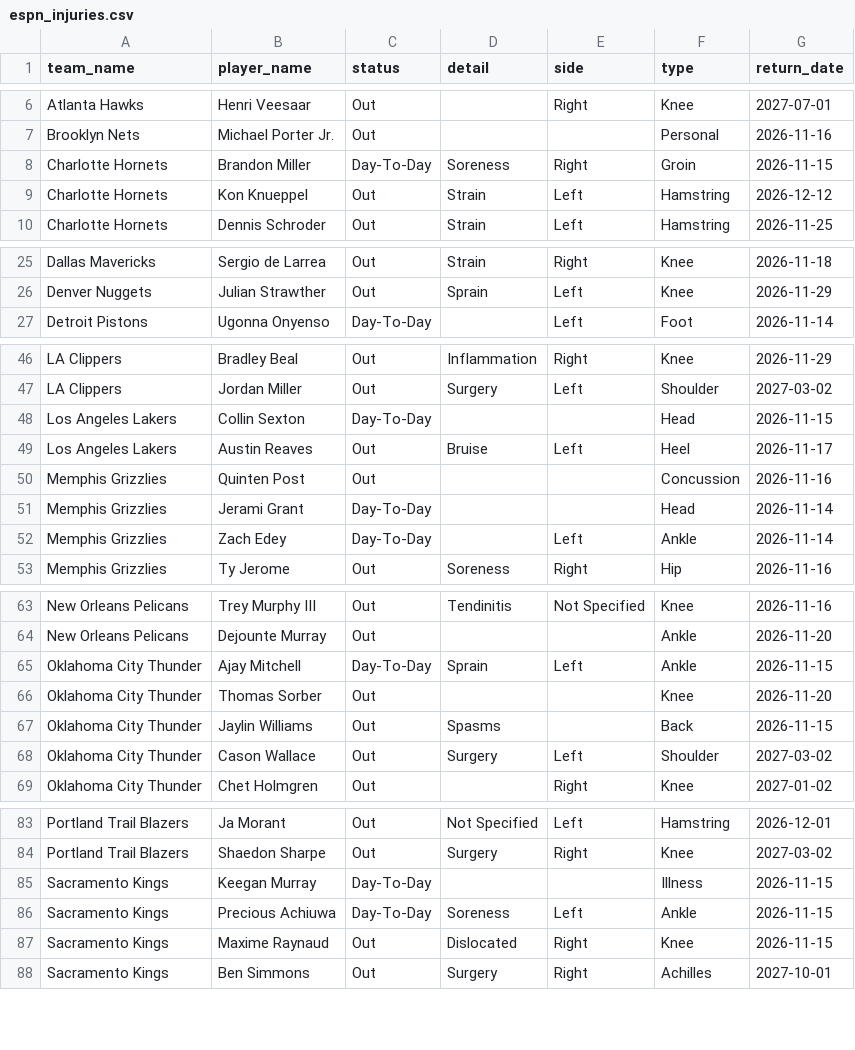
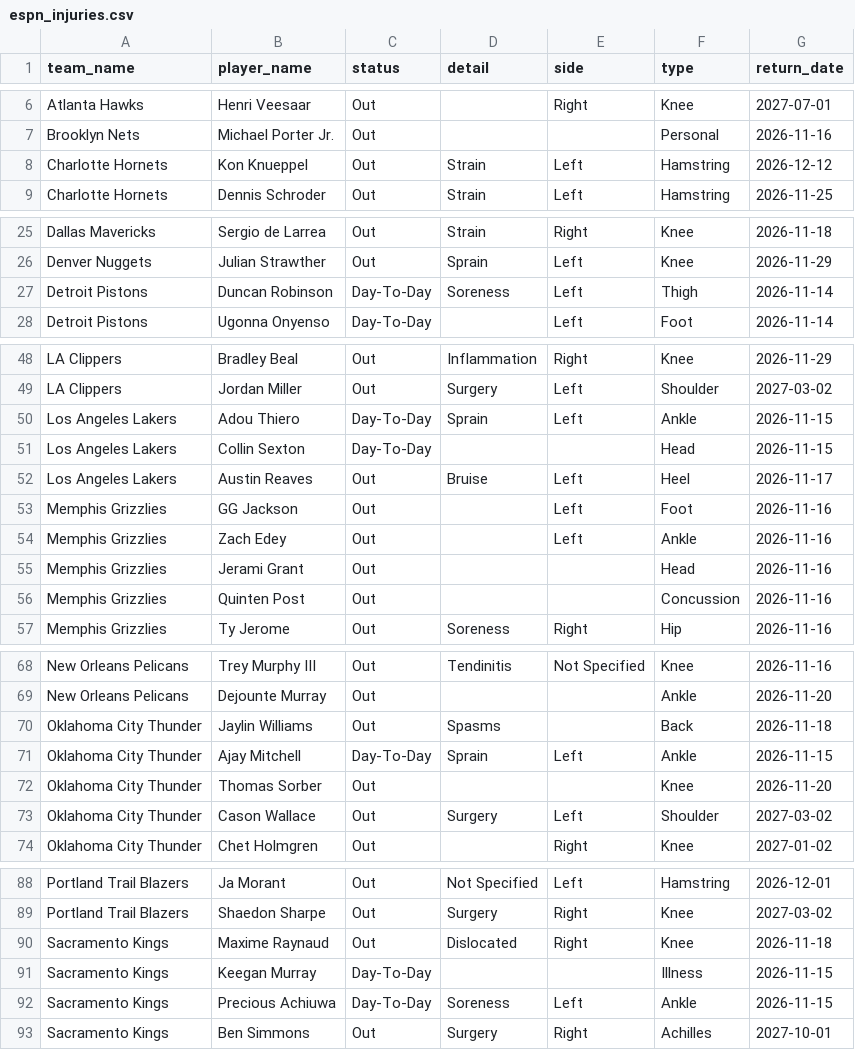
Before and after one commit to Thakky001/NBA, a CSV file: data/raw/espn_injuries.csv, drawn as a sheet; only a part is shown, gaps mark what is left out; the diff covers the shown part only.

```diff
--- a/data/raw/espn_injuries.csv
+++ b/data/raw/espn_injuries.csv
@@ -7,3 +7,2 @@ Atlanta Hawks,Henri Veesaar,Out,,Right,Knee,2027-07-01
 Brooklyn Nets,Michael Porter Jr.,Out,,,Personal,2026-11-16
-Charlotte Hornets,Brandon Miller,Day-To-Day,Soreness,Right,Groin,2026-11-15
 Charlotte Hornets,Kon Knueppel,Out,Strain,Left,Hamstring,2026-12-12
@@ -26,2 +26,3 @@ Dallas Mavericks,Sergio de Larrea,Out,Strain,Right,Knee,2026-11-18
 Denver Nuggets,Julian Strawther,Out,Sprain,Left,Knee,2026-11-29
+Detroit Pistons,Duncan Robinson,Day-To-Day,Soreness,Left,Thigh,2026-11-14
 Detroit Pistons,Ugonna Onyenso,Day-To-Day,,Left,Foot,2026-11-14
@@ -47,7 +49,9 @@ LA Clippers,Bradley Beal,Out,Inflammation,Right,Knee,2026-11-29
 LA Clippers,Jordan Miller,Out,Surgery,Left,Shoulder,2027-03-02
+Los Angeles Lakers,Adou Thiero,Day-To-Day,Sprain,Left,Ankle,2026-11-15
 Los Angeles Lakers,Collin Sexton,Day-To-Day,,,Head,2026-11-15
 Los Angeles Lakers,Austin Reaves,Out,Bruise,Left,Heel,2026-11-17
+Memphis Grizzlies,GG Jackson,Out,,Left,Foot,2026-11-16
+Memphis Grizzlies,Zach Edey,Out,,Left,Ankle,2026-11-16
+Memphis Grizzlies,Jerami Grant,Out,,,Head,2026-11-16
 Memphis Grizzlies,Quinten Post,Out,,,Concussion,2026-11-16
-Memphis Grizzlies,Jerami Grant,Day-To-Day,,,Head,2026-11-14
-Memphis Grizzlies,Zach Edey,Day-To-Day,,Left,Ankle,2026-11-14
 Memphis Grizzlies,Ty Jerome,Out,Soreness,Right,Hip,2026-11-16
@@ -64,5 +69,5 @@ New Orleans Pelicans,Trey Murphy III,Out,Tendinitis,Not Specified,Knee,2026-11-1
 New Orleans Pelicans,Dejounte Murray,Out,,,Ankle,2026-11-20
+Oklahoma City Thunder,Jaylin Williams,Out,Spasms,,Back,2026-11-18
 Oklahoma City Thunder,Ajay Mitchell,Day-To-Day,Sprain,Left,Ankle,2026-11-15
 Oklahoma City Thunder,Thomas Sorber,Out,,,Knee,2026-11-20
-Oklahoma City Thunder,Jaylin Williams,Out,Spasms,,Back,2026-11-15
 Oklahoma City Thunder,Cason Wallace,Out,Surgery,Left,Shoulder,2027-03-02
@@ -84,5 +89,5 @@ Portland Trail Blazers,Ja Morant,Out,Not Specified,Left,Hamstring,2026-12-01
 Portland Trail Blazers,Shaedon Sharpe,Out,Surgery,Right,Knee,2027-03-02
+Sacramento Kings,Maxime Raynaud,Out,Dislocated,Right,Knee,2026-11-18
 Sacramento Kings,Keegan Murray,Day-To-Day,,,Illness,2026-11-15
 Sacramento Kings,Precious Achiuwa,Day-To-Day,Soreness,Left,Ankle,2026-11-15
-Sacramento Kings,Maxime Raynaud,Out,Dislocated,Right,Knee,2026-11-15
 Sacramento Kings,Ben Simmons,Out,Surgery,Right,Achilles,2027-10-01
```
Also changed, not shown: 3 added rows elsewhere in this file, 13 other files.
